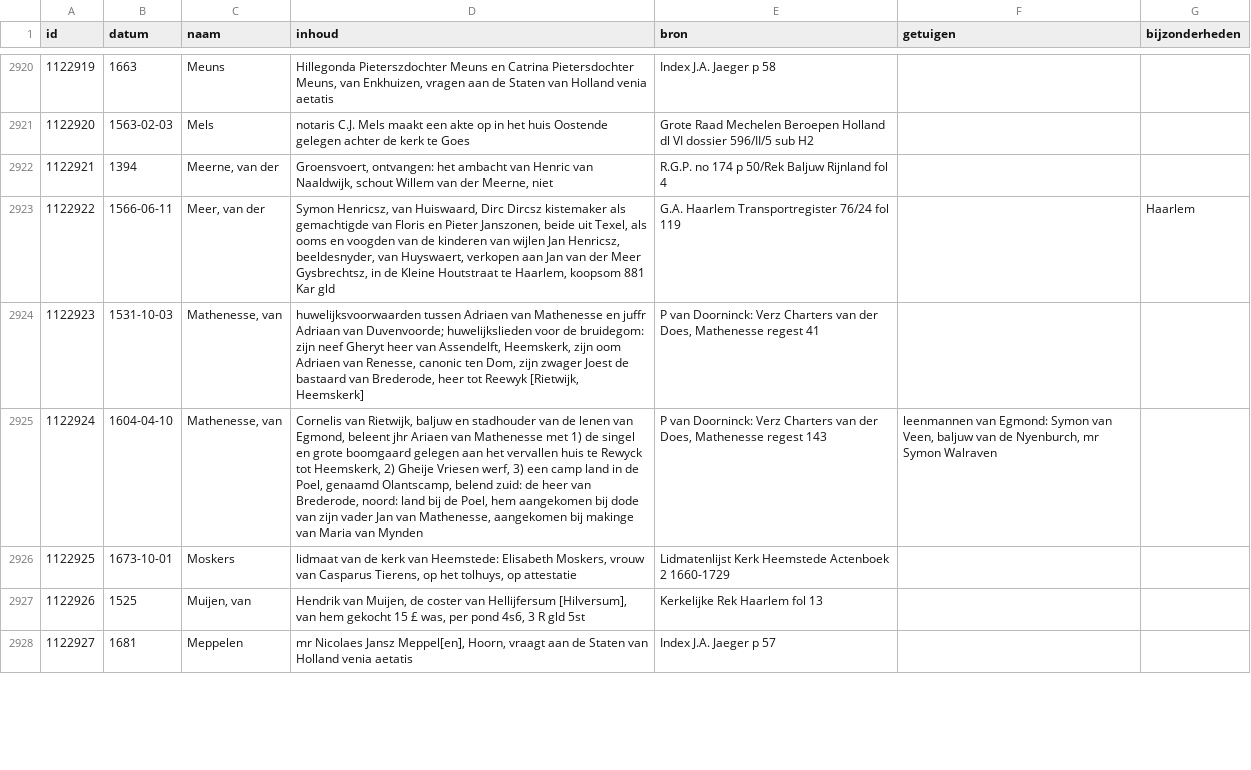
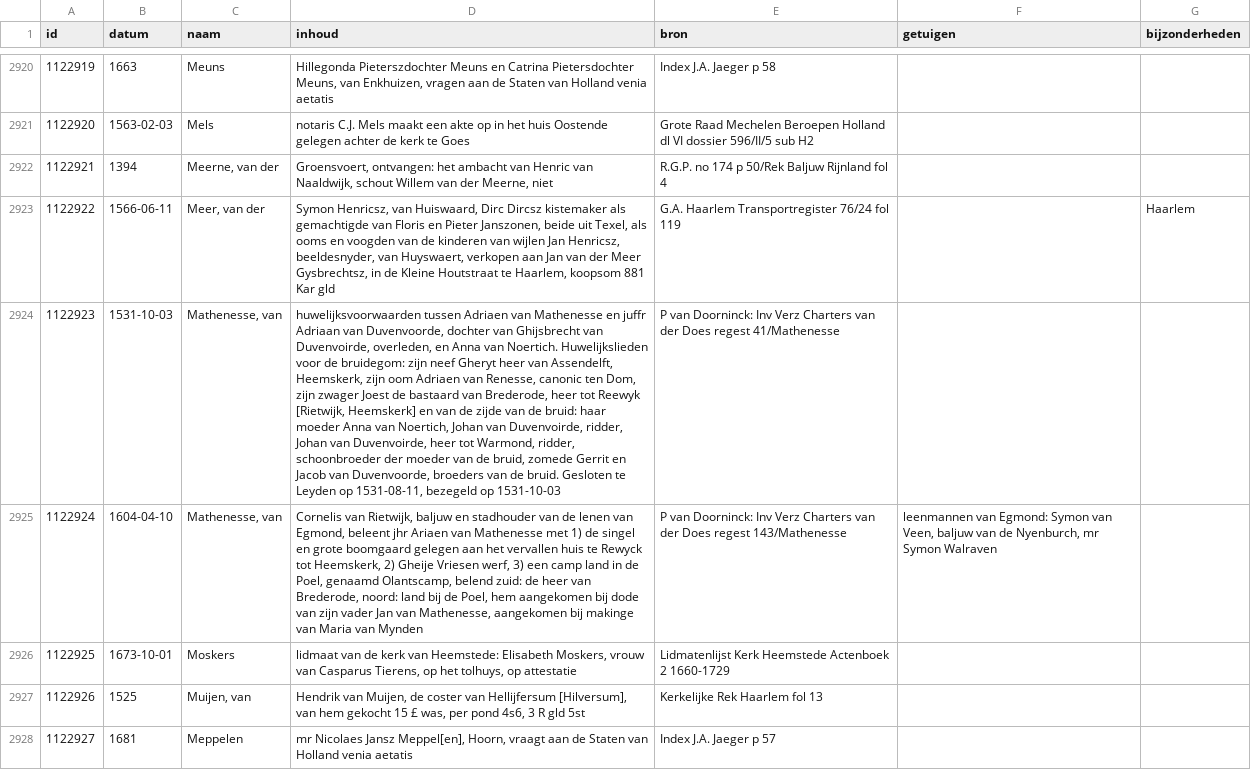
Before and after one commit to collectiegroesbeek/collectiegroesbeek-data, a CSV file: Coll Gr 1 M.csv, drawn as a sheet; only a part is shown, gaps mark what is left out; the diff names each change by its address in the sheet, - before the commit and + after, or states it on an @@ line.

```diff
--- a/Coll Gr 1 M.csv
+++ b/Coll Gr 1 M.csv
-D2924 (inhoud): …Adriaan van Duvenvoorde; huwelijkslieden voor de bruidegom: zijn neef Gheryt heer van Assendelft, Heemskerk, zijn oom Adriaen van Renesse, canonic ten Dom, zijn zwager Joest de bastaard van Brederode, heer tot Reewyk [Rietwijk, Heemskerk]
+D2924 (inhoud): …Adriaan van Duvenvoorde, dochter van Ghijsbrecht van Duvenvoirde, overleden, en Anna van Noertich. Huwelijkslieden voor de bruidegom: zijn neef Gheryt heer van Assendelft, Heemskerk, zijn oom Adriaen van Renesse, canonic ten Dom, zijn zwager Joest de bastaard van Brederode, heer tot Reewyk [Rietwijk, Heemskerk] en van de zijde van de bruid: haar moeder Anna van Noertich, Johan van Duvenvoirde, ridder, Johan van Duvenvoirde, heer tot Warmond, ridder, schoonbroeder der moeder van de bruid, zomede Gerrit en Jacob van Duvenvoorde, broeders van de bruid. Gesloten te Leyden op 1531-08-11, bezegeld op 1531-10-03
-E2924 (bron): …van Doorninck: Verz Charters van der Does, Mathenesse regest 41
+E2924 (bron): …van Doorninck: Inv Verz Charters van der Does regest 41/Mathenesse
-E2925 (bron): …van Doorninck: Verz Charters van der Does, Mathenesse regest 143
+E2925 (bron): …van Doorninck: Inv Verz Charters van der Does regest 143/Mathenesse
```
Also changed, not shown: Coll Gr 1 F G.csv, Coll Gr 1 N O.csv, 13 other files.
